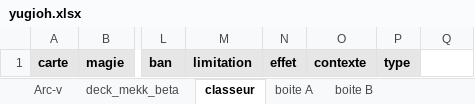
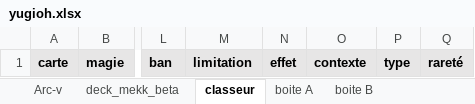
Before and after one commit to portaless/Yugioh_check_collec, an Excel workbook: yugioh.xlsx, sheet classeur, drawn as a sheet; only a part is shown, gaps mark what is left out; values as stored, in another font and other column widths than the file's, no borders; the diff names each change by its address in the sheet, - before the commit and + after, or states it on an @@ line.

```diff
--- a/yugioh.xlsx (sheet classeur)
+++ b/yugioh.xlsx (sheet classeur)
-Q1: (empty)
+Q1: rareté
-Q1 fill: none
+Q1 fill: #E7E6E6
```
Also changed, not shown: sheet boite A, sheet boite B, sheet deck_mekk_beta, sheet Arc-v, 8 other files.
